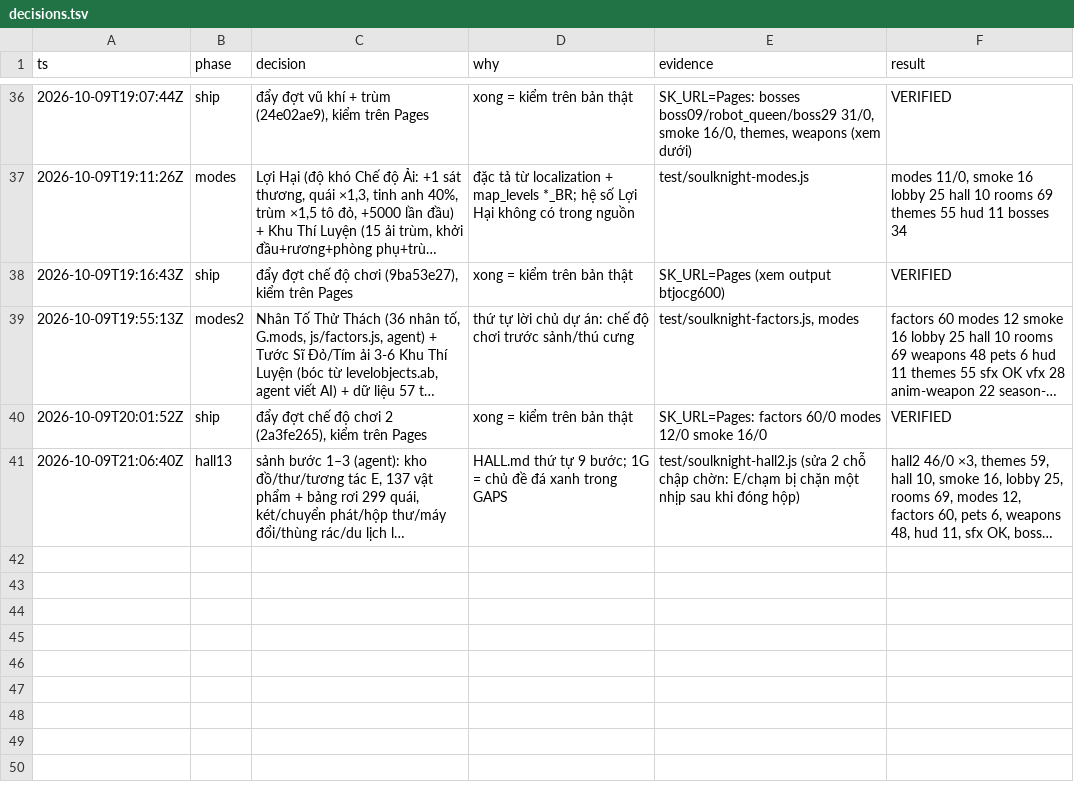
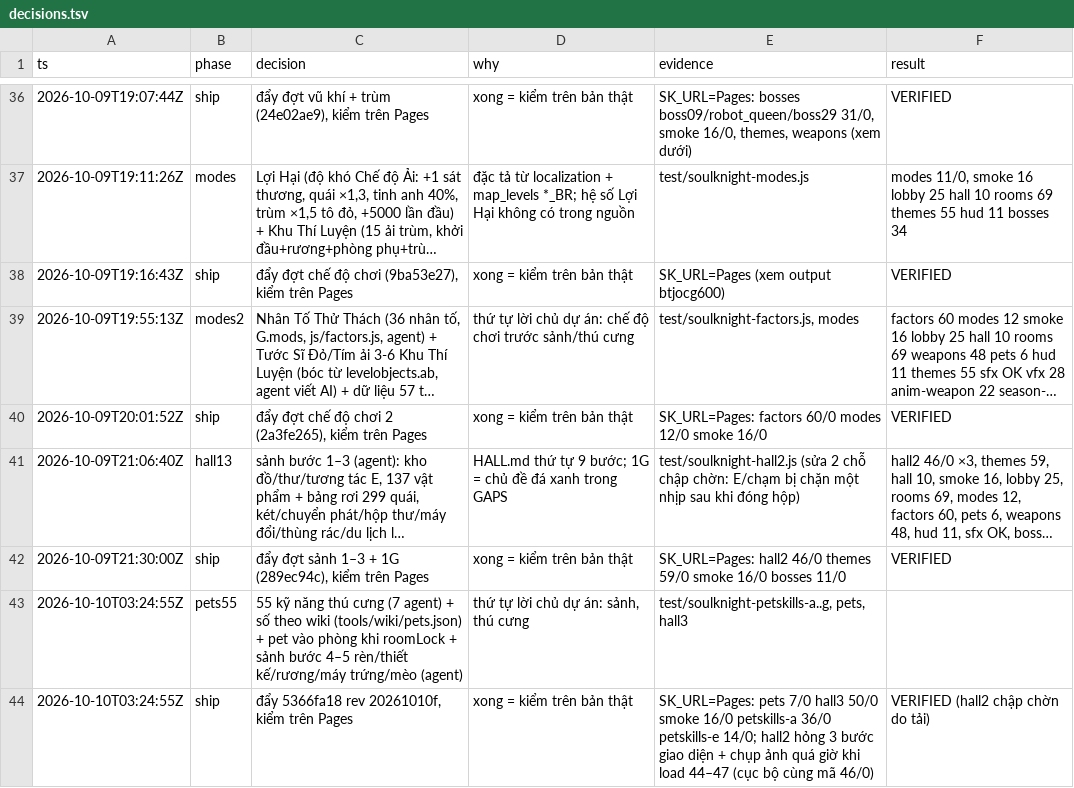
Before and after one commit to poke5121999-art/survivor-web-hub, a TSV file: games/soulknight/tools/polish/decisions.tsv, drawn as a sheet; only a part is shown, gaps mark what is left out; long unchanged cells end in …; the diff names each change by its address in the sheet, - before the commit and + after, or states it on an @@ line.

```diff
--- a/games/soulknight/tools/polish/decisions.tsv
+++ b/games/soulknight/tools/polish/decisions.tsv
+row 42: 2026-10-09T21:30:00Z | ship | đẩy đợt sảnh 1–3 + 1G (289ec94c), kiểm trên Pages | xong = kiểm trên bản thật | SK_URL=Pages: hall2 46/0 themes 59/0 smoke 16/0 bosses 11/0 | VERIFIED
+row 43: 2026-10-10T03:24:55Z | pets55 | 55 kỹ năng thú cưng (7 agent) + số theo wiki (tools/wiki/pets.json) + pet vào phòng khi roomLock + sảnh bước 4–5 rèn/thiết kế/rương/máy trứng/mèo (agent) | thứ tự lời chủ dự án: sảnh, thú cưng | test/soulknight-petskills-a..g, pets, hall3
+row 44: 2026-10-10T03:24:55Z | ship | đẩy 5366fa18 rev 20261010f, kiểm trên Pages | xong = kiểm trên bản thật | SK_URL=Pages: pets 7/0 hall3 50/0 smoke 16/0 petskills-a 36/0 petskills-e 14/0; hall2 hỏng 3 bước giao diện + chụp ảnh quá giờ khi load 44–47 (cục bộ cùng mã 46/0) | VERIFIED (hall2 chập chờn do tải)
```
Also changed, not shown: 12 other files.
